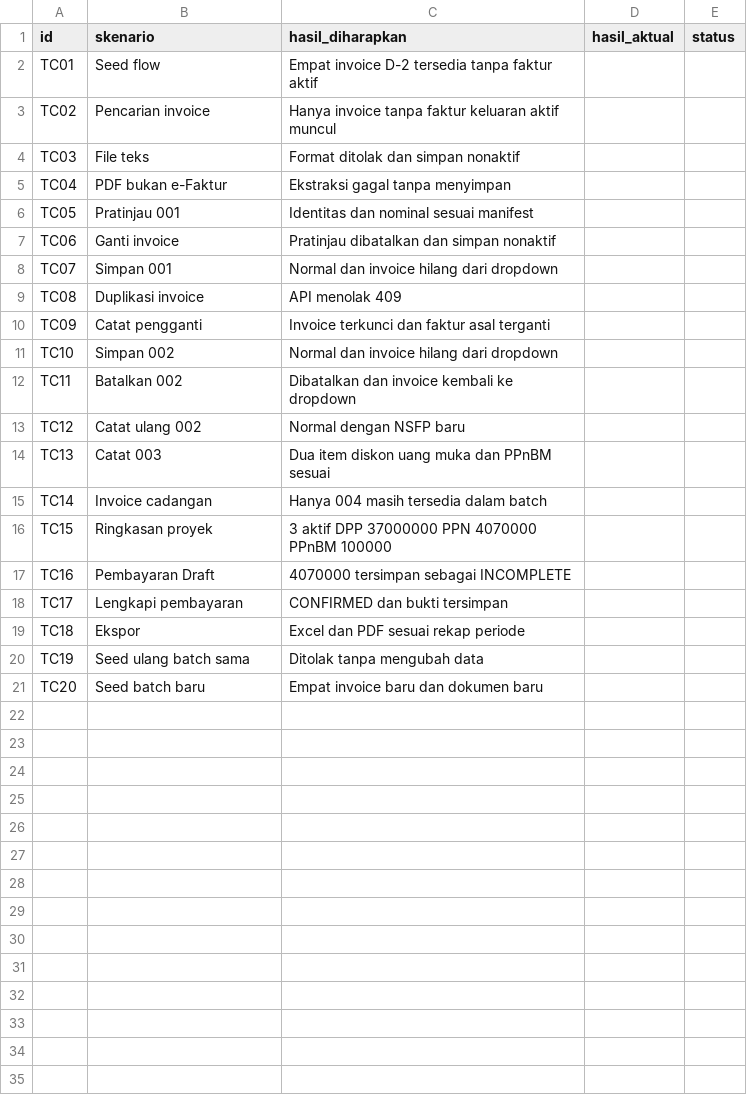
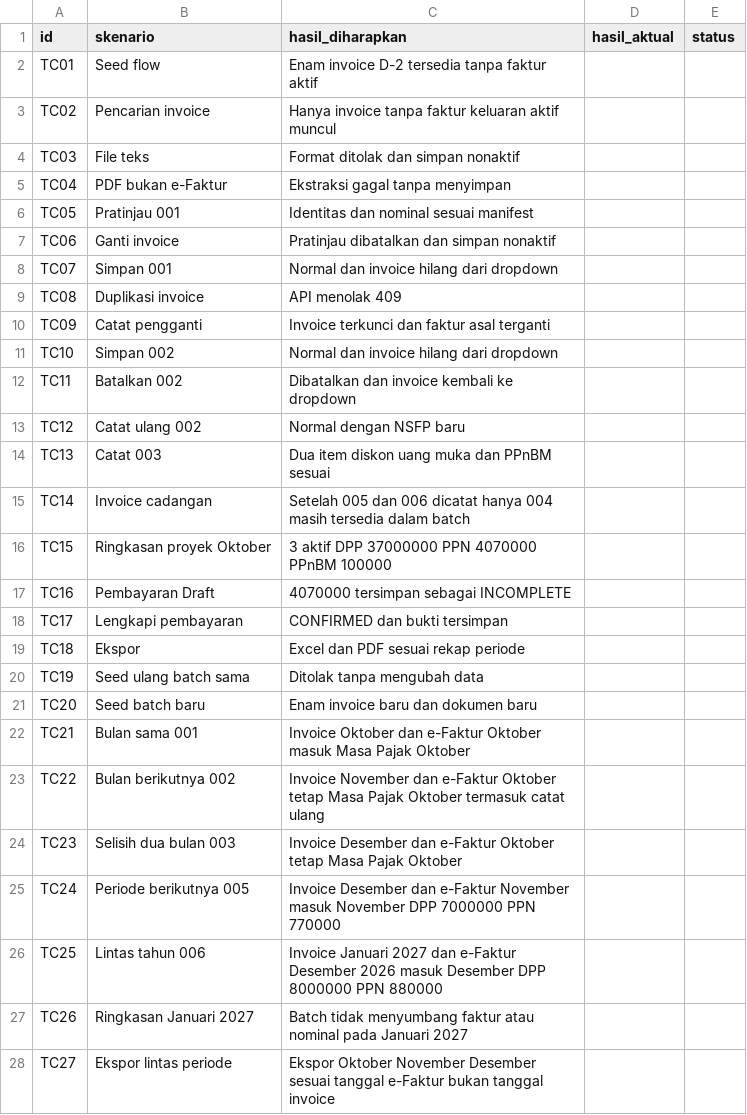
Before and after one commit to chandafa/PPL-E-1, a CSV file: docs/testing-invoice-flow/CHECKLIST_TEMPLATE.csv, drawn as a sheet.

Commit message:
feat: Enhance invoice seeder and testing framework
- Updated DEMO_SEEDER.md to reflect changes in invoice dates and tax periods.
- Modified CHECKLIST_TEMPLATE.csv to include additional test cases for new invoices.
- Revised PANDUAN_TEMPLATE.md to align with the new invoice structure and testing scenarios.
- Adjusted README.md to clarify the seeder's output and invoice variations.
- Enhanced OpenAPI specification to include invoice reference details.
- Updated app.js to provide user guidance on tax periods and invoice dates.
- Added tests to ensure correct handling of invoice dates and tax periods.
- Implemented a new command `tax:audit-periods` to check discrepancies in tax periods without altering data.

```diff
--- a/docs/testing-invoice-flow/CHECKLIST_TEMPLATE.csv
+++ b/docs/testing-invoice-flow/CHECKLIST_TEMPLATE.csv
@@ -1,3 +1,3 @@
 id,skenario,hasil_diharapkan,hasil_aktual,status
-TC01,Seed flow,Empat invoice D-2 tersedia tanpa faktur aktif,,
+TC01,Seed flow,Enam invoice D-2 tersedia tanpa faktur aktif,,
 TC02,Pencarian invoice,Hanya invoice tanpa faktur keluaran aktif muncul,,
@@ -14,4 +14,4 @@ TC12,Catat ulang 002,Normal dengan NSFP baru,,
 TC13,Catat 003,Dua item diskon uang muka dan PPnBM sesuai,,
-TC14,Invoice cadangan,Hanya 004 masih tersedia dalam batch,,
-TC15,Ringkasan proyek,3 aktif DPP 37000000 PPN 4070000 PPnBM 100000,,
+TC14,Invoice cadangan,Setelah 005 dan 006 dicatat hanya 004 masih tersedia dalam batch,,
+TC15,Ringkasan proyek Oktober,3 aktif DPP 37000000 PPN 4070000 PPnBM 100000,,
 TC16,Pembayaran Draft,4070000 tersimpan sebagai INCOMPLETE,,
@@ -20,2 +20,9 @@ TC18,Ekspor,Excel dan PDF sesuai rekap periode,,
 TC19,Seed ulang batch sama,Ditolak tanpa mengubah data,,
-TC20,Seed batch baru,Empat invoice baru dan dokumen baru,,
+TC20,Seed batch baru,Enam invoice baru dan dokumen baru,,
+TC21,Bulan sama 001,Invoice Oktober dan e-Faktur Oktober masuk Masa Pajak Oktober,,
+TC22,Bulan berikutnya 002,Invoice November dan e-Faktur Oktober tetap Masa Pajak Oktober termasuk catat ulang,,
+TC23,Selisih dua bulan 003,Invoice Desember dan e-Faktur Oktober tetap Masa Pajak Oktober,,
+TC24,Periode berikutnya 005,Invoice Desember dan e-Faktur November masuk November DPP 7000000 PPN 770000,,
+TC25,Lintas tahun 006,Invoice Januari 2027 dan e-Faktur Desember 2026 masuk Desember DPP 8000000 PPN 880000,,
+TC26,Ringkasan Januari 2027,Batch tidak menyumbang faktur atau nominal pada Januari 2027,,
+TC27,Ekspor lintas periode,Ekspor Oktober November Desember sesuai tanggal e-Faktur bukan tanggal invoice,,
```
Also changed, not shown: 23 other files.
